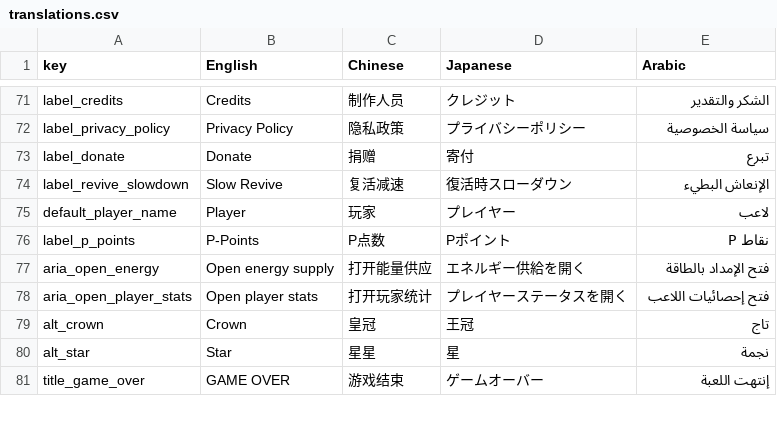
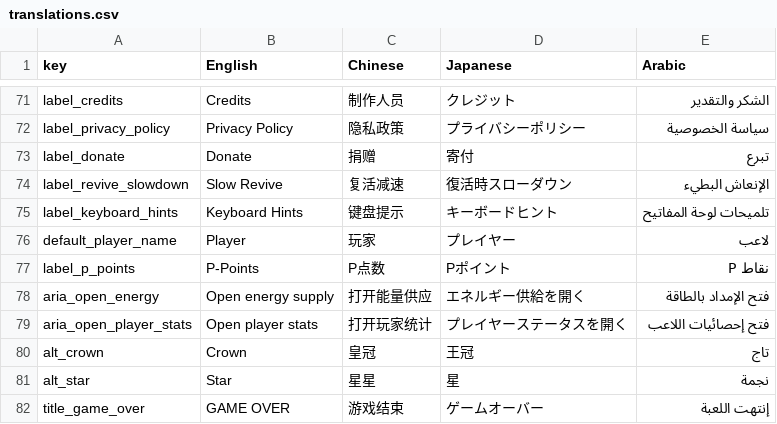
Before and after one commit to amagurenuchi/opentiles, a CSV file: translations.csv, drawn as a sheet; only a part is shown, gaps mark what is left out; the diff names each change by its address in the sheet, - before the commit and + after, or states it on an @@ line.

```diff
--- a/translations.csv
+++ b/translations.csv
+row 75: label_keyboard_hints | Keyboard Hints | 键盘提示 | キーボードヒント | تلميحات لوحة المفاتيح
```
Also changed, not shown: 3 other files.
